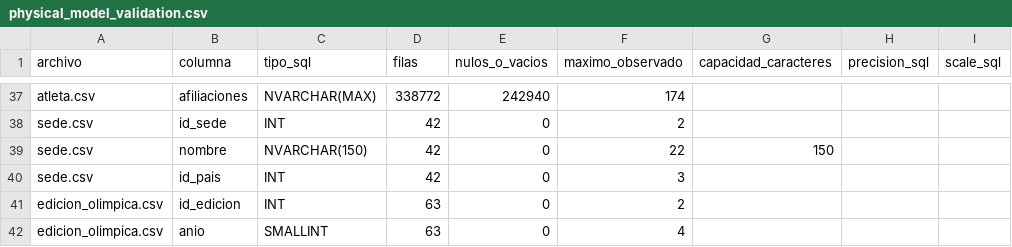
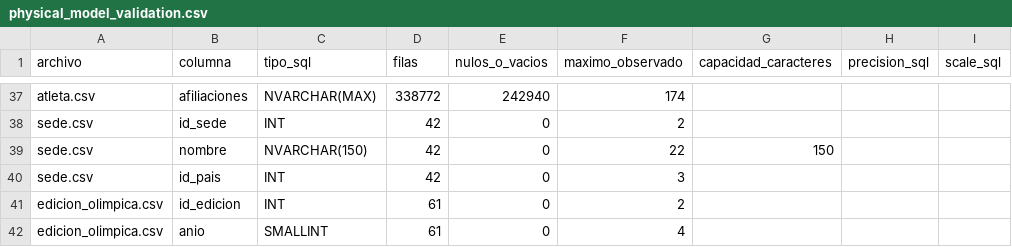
Before and after one commit to DavidVelasquez77/BASES2_B_2S2026_PROYECTO_G5, a CSV file: OlimpiadasF1/docs/schema/physical_model_validation.csv, drawn as a sheet; only a part is shown, gaps mark what is left out; the diff covers the shown part only; the diff names each change by its address in the sheet, - before the commit and + after, or states it on an @@ line.

```diff
--- a/OlimpiadasF1/docs/schema/physical_model_validation.csv
+++ b/OlimpiadasF1/docs/schema/physical_model_validation.csv
-D41:D42 (filas): 63
+D41:D42 (filas): 61
```
Also changed, not shown: 21 edited cells elsewhere in this file, OlimpiadasF1/docs/schema/edition_season_analysis.csv, 15 other files.
